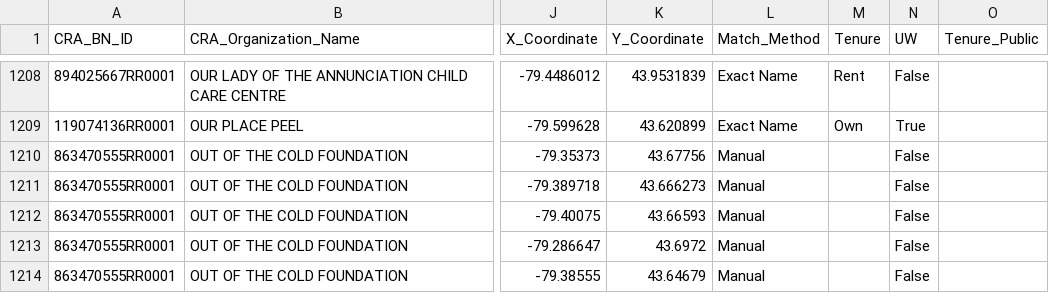
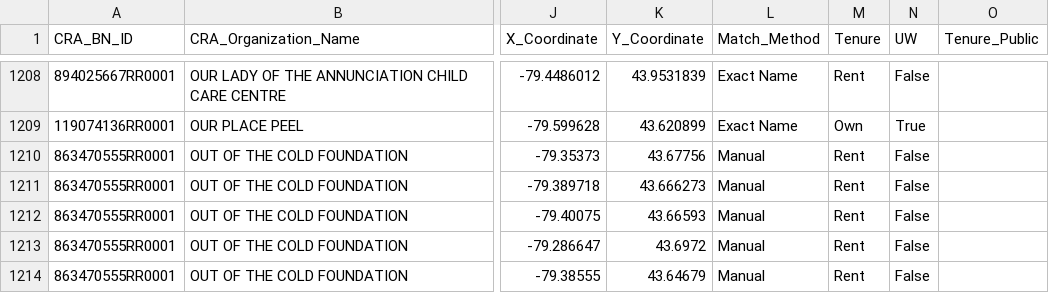
Before and after one commit to schoolofcities/essential-spaces, a CSV file: data/2025-work/joined-data/simplified_matches_uw_tenure_final.csv, drawn as a sheet; only a part is shown, gaps mark what is left out; the diff covers the shown part only; the diff names each change by its address in the sheet, - before the commit and + after, or states it on an @@ line.

Commit message:
Add Sarah's manual tenure edits

```diff
--- a/data/2025-work/joined-data/simplified_matches_uw_tenure_final.csv
+++ b/data/2025-work/joined-data/simplified_matches_uw_tenure_final.csv
-M1210:M1214 (Tenure): (empty)
+M1210:M1214 (Tenure): Rent
```
Also changed, not shown: 1 added row and 163 edited cells elsewhere in this file, 2 other files.
